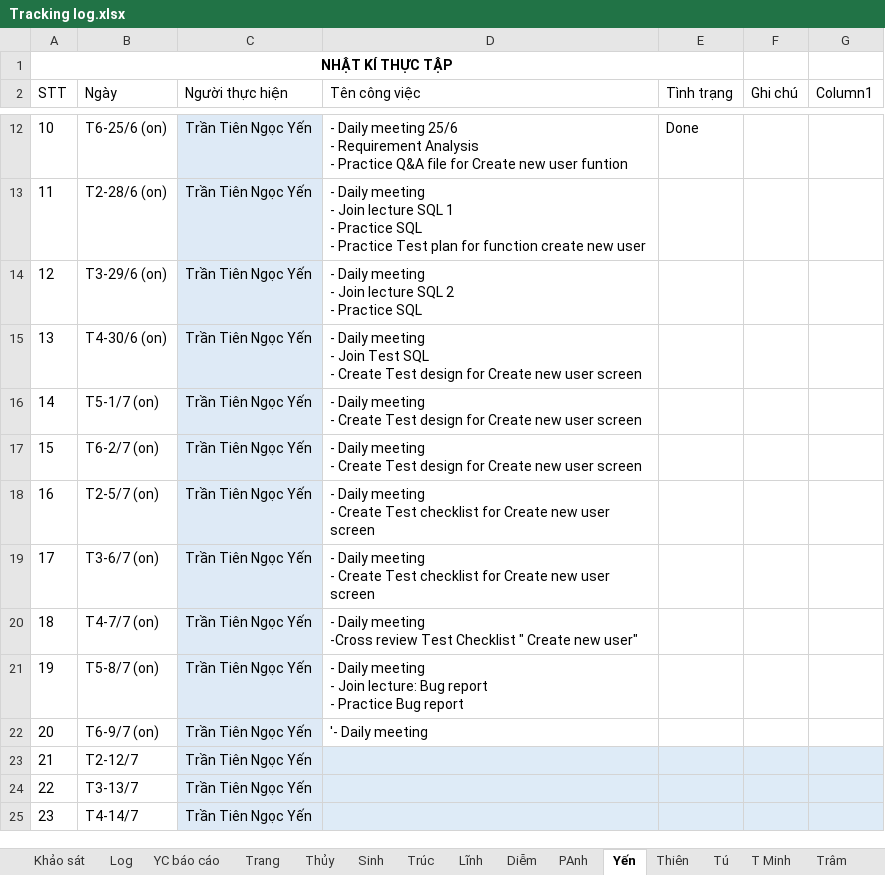
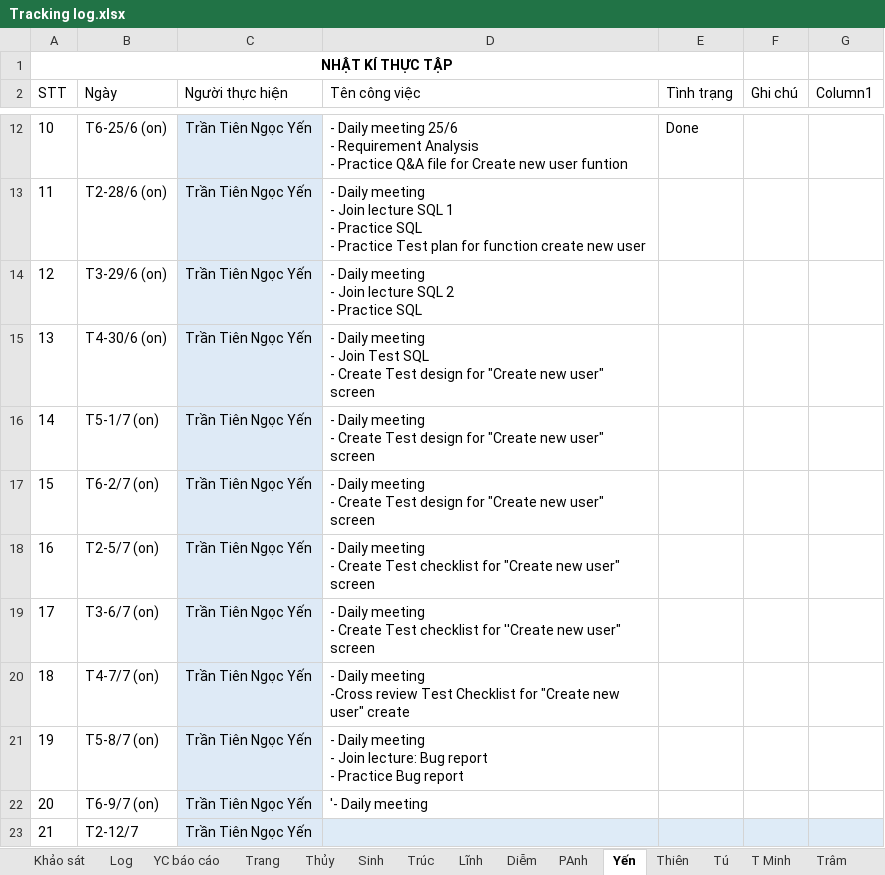
Before and after one commit to nhamct/TTNN44K, an Excel workbook: Tracking log.xlsx, sheet Yến, drawn as a sheet; only a part is shown, gaps mark what is left out; the shorter side is filled out with more unchanged rows; values as stored, in another font and other column widths than the file's, no borders; table styles not drawn; the diff names each change by its address in the sheet, - before the commit and + after, or states it on an @@ line.

Commit message:
Update Tracking log.xlsx

```diff
--- a/Tracking log.xlsx (sheet Yến)
+++ b/Tracking log.xlsx (sheet Yến)
-D15 (Tên công việc): …design for Create new user screen
+D15 (Tên công việc): …design for "Create new user" screen
-D16:D17 (Tên công việc): …design for Create new user screen
+D16:D17 (Tên công việc): …design for "Create new user" screen
-D18 (Tên công việc): …checklist for Create new user screen
+D18 (Tên công việc): …checklist for "Create new user" screen
-D19 (Tên công việc): …checklist for Create new user screen
+D19 (Tên công việc): …checklist for ''Create new user" screen
-D20 (Tên công việc): …Test Checklist " Create new user"
+D20 (Tên công việc): …Test Checklist for "Create new user" create
```
